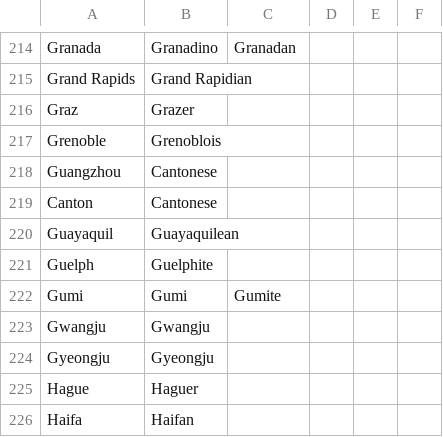
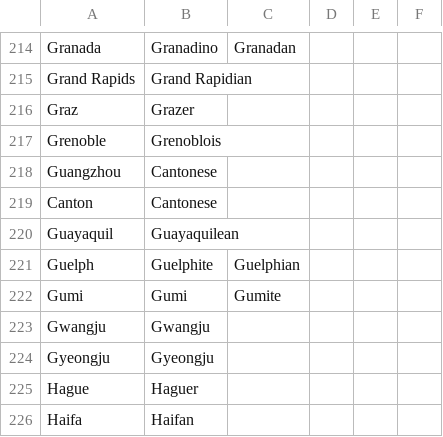
Before and after one commit to ParadoxGameConverters/PGCG.commonItems, a CSV file: commonItems.UnitTests/TestFiles/adjectives/cities.csv, drawn as a sheet; only a part is shown, gaps mark what is left out.

Commit message:
Adjective rules for Lukow, Muzambinho, Sidh (#403)

```diff
--- a/commonItems.UnitTests/TestFiles/adjectives/cities.csv
+++ b/commonItems.UnitTests/TestFiles/adjectives/cities.csv
@@ -220,3 +220,3 @@ Canton,Cantonese,,,,
 Guayaquil,Guayaquilean,,,,
-Guelph,Guelphite,,,,
+Guelph,Guelphite,Guelphian,,,
 Gumi,Gumi,Gumite,,,
```
Also changed, not shown: 2 other files.
